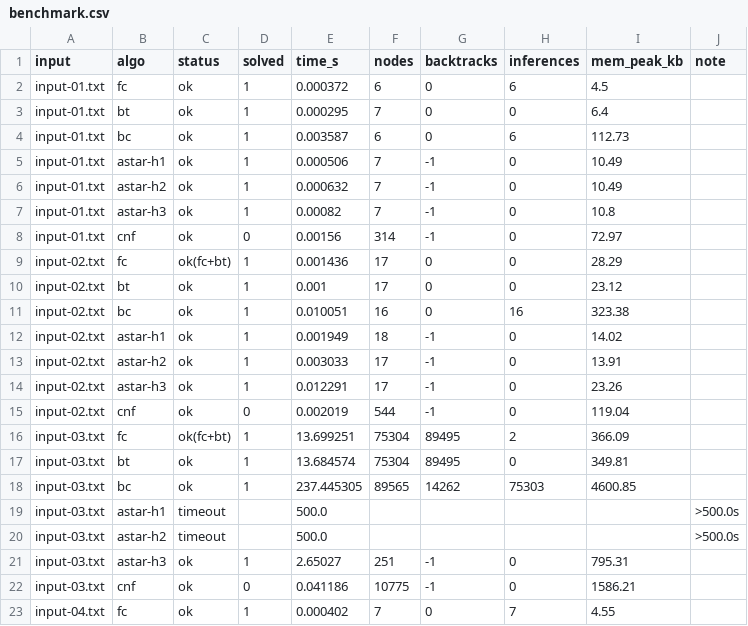
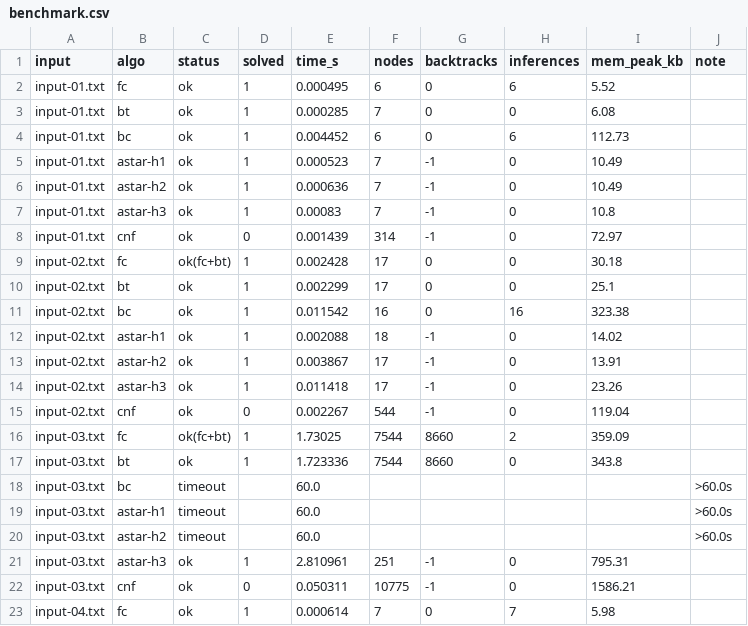
Before and after one commit to akhoi-ng/Futoshiki-FOL-Inference-Algorithms, a CSV file: Source/Results/benchmark.csv, drawn as a sheet; only a part is shown; the diff covers the shown part only.

Commit message:
benchmark: regenerate benchmark.csv with optimized FC+BT (input 01-10)

```diff
--- a/Source/Results/benchmark.csv
+++ b/Source/Results/benchmark.csv
@@ -1,23 +1,23 @@
 input,algo,status,solved,time_s,nodes,backtracks,inferences,mem_peak_kb,note
-input-01.txt,fc,ok,1,0.000372,6,0,6,4.5,
-input-01.txt,bt,ok,1,0.000295,7,0,0,6.4,
-input-01.txt,bc,ok,1,0.003587,6,0,6,112.73,
-input-01.txt,astar-h1,ok,1,0.000506,7,-1,0,10.49,
-input-01.txt,astar-h2,ok,1,0.000632,7,-1,0,10.49,
-input-01.txt,astar-h3,ok,1,0.00082,7,-1,0,10.8,
-input-01.txt,cnf,ok,0,0.00156,314,-1,0,72.97,
-input-02.txt,fc,ok(fc+bt),1,0.001436,17,0,0,28.29,
-input-02.txt,bt,ok,1,0.001,17,0,0,23.12,
-input-02.txt,bc,ok,1,0.010051,16,0,16,323.38,
-input-02.txt,astar-h1,ok,1,0.001949,18,-1,0,14.02,
-input-02.txt,astar-h2,ok,1,0.003033,17,-1,0,13.91,
-input-02.txt,astar-h3,ok,1,0.012291,17,-1,0,23.26,
-input-02.txt,cnf,ok,0,0.002019,544,-1,0,119.04,
-input-03.txt,fc,ok(fc+bt),1,13.699251,75304,89495,2,366.09,
-input-03.txt,bt,ok,1,13.684574,75304,89495,0,349.81,
-input-03.txt,bc,ok,1,237.445305,89565,14262,75303,4600.85,
-input-03.txt,astar-h1,timeout,,500.0,,,,,>500.0s
-input-03.txt,astar-h2,timeout,,500.0,,,,,>500.0s
-input-03.txt,astar-h3,ok,1,2.65027,251,-1,0,795.31,
-input-03.txt,cnf,ok,0,0.041186,10775,-1,0,1586.21,
-input-04.txt,fc,ok,1,0.000402,7,0,7,4.55,
+input-01.txt,fc,ok,1,0.000495,6,0,6,5.52,
+input-01.txt,bt,ok,1,0.000285,7,0,0,6.08,
+input-01.txt,bc,ok,1,0.004452,6,0,6,112.73,
+input-01.txt,astar-h1,ok,1,0.000523,7,-1,0,10.49,
+input-01.txt,astar-h2,ok,1,0.000636,7,-1,0,10.49,
+input-01.txt,astar-h3,ok,1,0.00083,7,-1,0,10.8,
+input-01.txt,cnf,ok,0,0.001439,314,-1,0,72.97,
+input-02.txt,fc,ok(fc+bt),1,0.002428,17,0,0,30.18,
+input-02.txt,bt,ok,1,0.002299,17,0,0,25.1,
+input-02.txt,bc,ok,1,0.011542,16,0,16,323.38,
+input-02.txt,astar-h1,ok,1,0.002088,18,-1,0,14.02,
+input-02.txt,astar-h2,ok,1,0.003867,17,-1,0,13.91,
+input-02.txt,astar-h3,ok,1,0.011418,17,-1,0,23.26,
+input-02.txt,cnf,ok,0,0.002267,544,-1,0,119.04,
+input-03.txt,fc,ok(fc+bt),1,1.73025,7544,8660,2,359.09,
+input-03.txt,bt,ok,1,1.723336,7544,8660,0,343.8,
+input-03.txt,bc,timeout,,60.0,,,,,>60.0s
+input-03.txt,astar-h1,timeout,,60.0,,,,,>60.0s
+input-03.txt,astar-h2,timeout,,60.0,,,,,>60.0s
+input-03.txt,astar-h3,ok,1,2.810961,251,-1,0,795.31,
+input-03.txt,cnf,ok,0,0.050311,10775,-1,0,1586.21,
+input-04.txt,fc,ok,1,0.000614,7,0,7,5.98,
```
Also changed, not shown: 7 removed rows and 77 edited cells elsewhere in this file, 1 other file.
